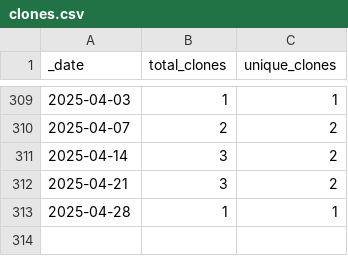
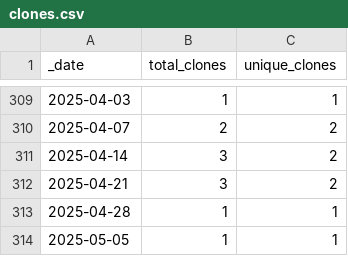
Before and after one commit to roberts-farm-of-ideas/4, a CSV file: traffic/clones.csv, drawn as a sheet; only a part is shown, gaps mark what is left out; the diff names each change by its address in the sheet, - before the commit and + after, or states it on an @@ line.

Commit message:
GitHub traffic

```diff
--- a/traffic/clones.csv
+++ b/traffic/clones.csv
+row 314: 2025-05-05 | 1 | 1
```
Also changed, not shown: 1 other file.
